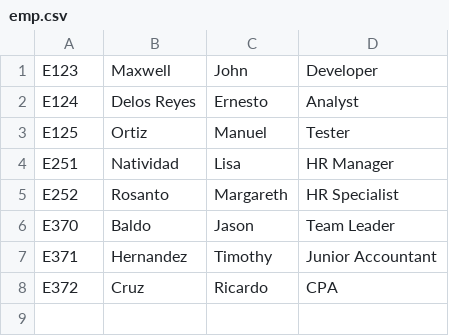
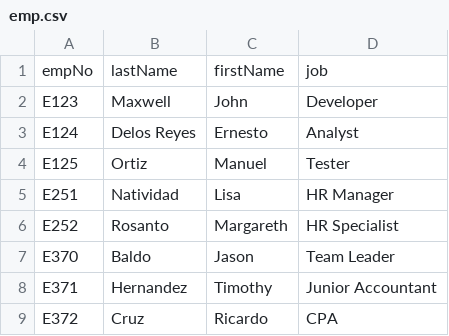
Before and after one commit to AngelicaToquero/OOP_Lab_Assignment5, a CSV file: emp.csv, drawn as a sheet; the diff names each change by its address in the sheet, - before the commit and + after, or states it on an @@ line.

Commit message:
Update emp.csv

```diff
--- a/emp.csv
+++ b/emp.csv
+row 1: empNo | lastName | firstName | job
```
